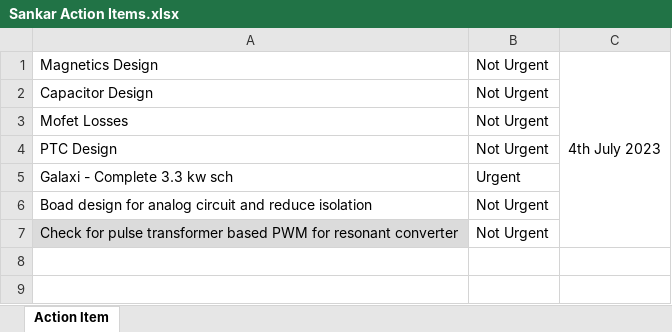
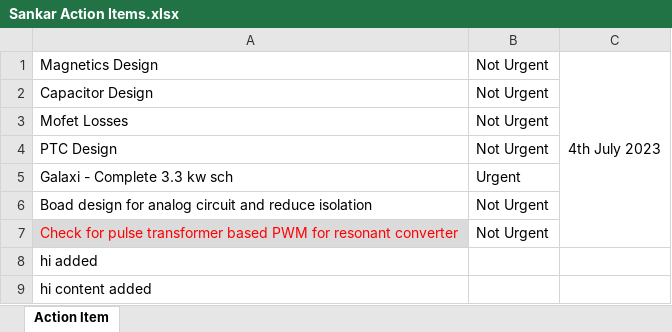
Before and after one commit to sankar87eee/Action-Sankar, an Excel workbook: Sankar Action Items.xlsx, sheet Action Item, drawn as a sheet; values as stored, in another font and other column widths than the file's, no borders; the diff names each change by its address in the sheet, - before the commit and + after, or states it on an @@ line.

Commit message:
just added

```diff
--- a/Sankar Action Items.xlsx (sheet Action Item)
+++ b/Sankar Action Items.xlsx (sheet Action Item)
-A7 text colour: black
+A7 text colour: #FF0000
+row 8: hi added
+row 9: hi content added
```
